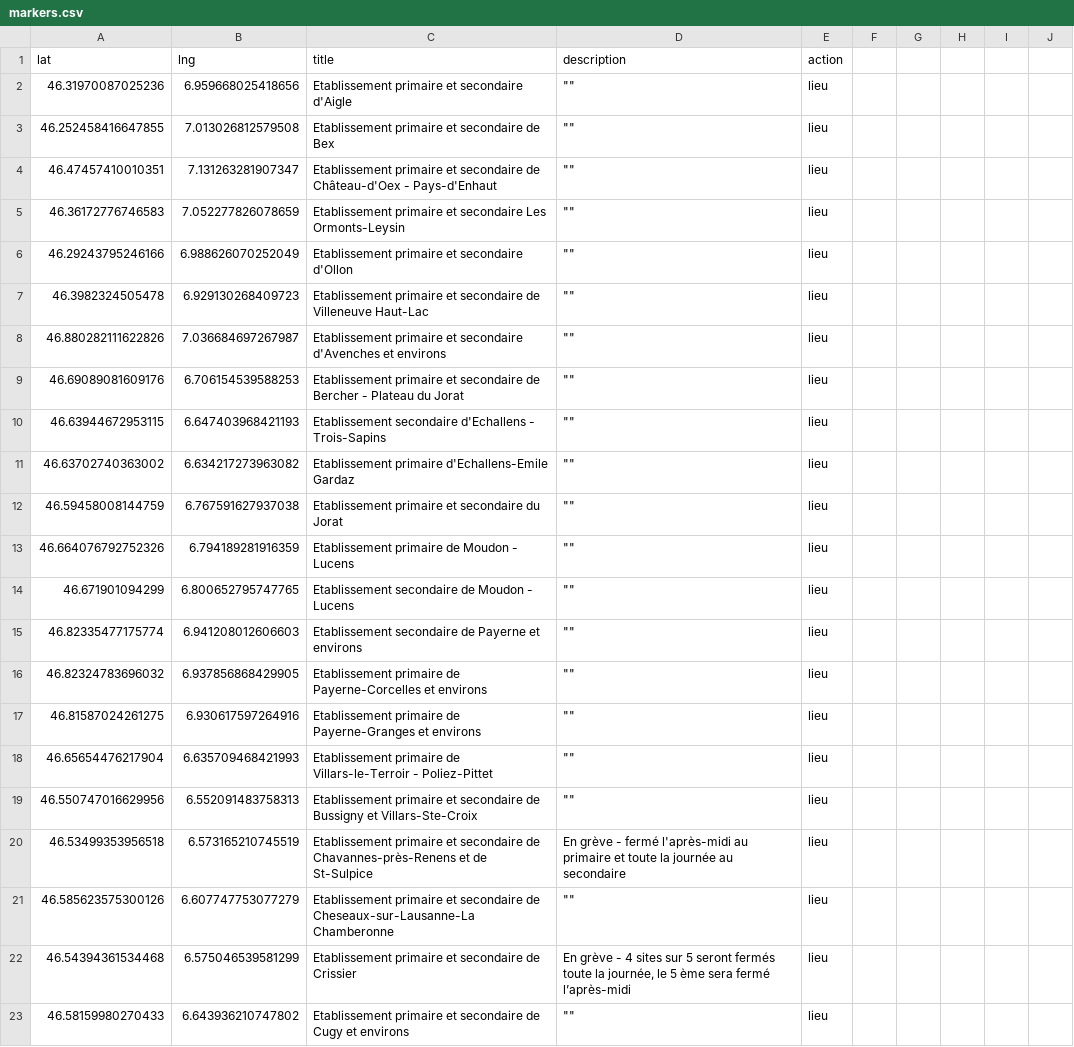
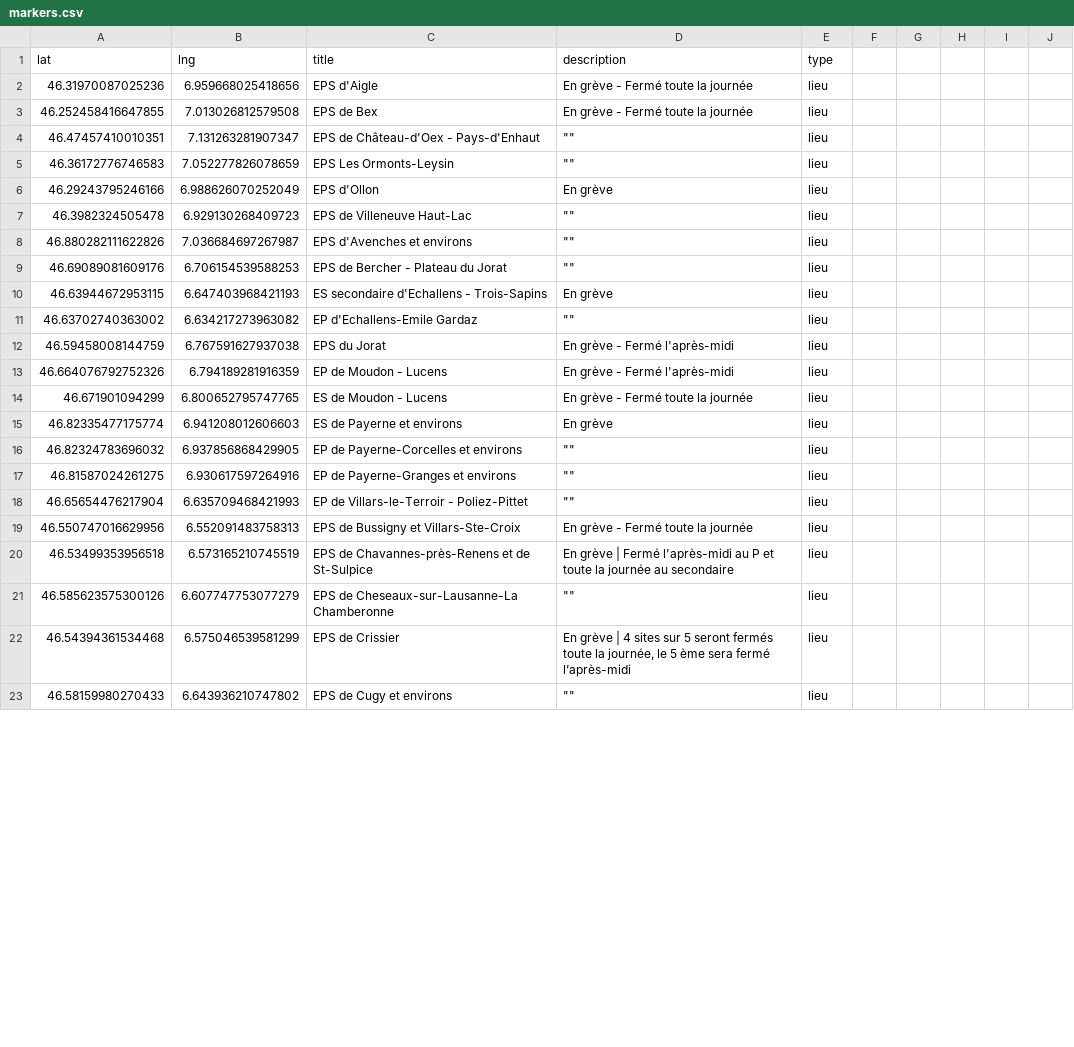
Before and after one commit to romgotz/mobilisation-vd-2025, a CSV file: markers.csv, drawn as a sheet; only a part is shown; the diff covers the shown part only.

Commit message:
Update markers.csv
updating data file

```diff
--- a/markers.csv
+++ b/markers.csv
@@ -1,23 +1,23 @@
-lat,lng,title,description,action
-46.31970087025236,6.959668025418656,Etablissement primaire et secondaire d'Aigle,"""""",lieu
-46.252458416647855,7.013026812579508,Etablissement primaire et secondaire de Bex,"""""",lieu
-46.47457410010351, 7.131263281907347,Etablissement primaire et secondaire de Château-d'Oex - Pays-d'Enhaut,"""""",lieu
-46.36172776746583,7.052277826078659,Etablissement primaire et secondaire Les Ormonts-Leysin,"""""",lieu
-46.29243795246166,6.988626070252049,Etablissement primaire et secondaire d'Ollon,"""""",lieu
-46.3982324505478, 6.929130268409723,Etablissement primaire et secondaire de Villeneuve Haut-Lac,"""""",lieu
-46.880282111622826, 7.036684697267987,Etablissement primaire et secondaire d'Avenches et environs,"""""",lieu
-46.69089081609176, 6.706154539588253,Etablissement primaire et secondaire de Bercher - Plateau du Jorat,"""""",lieu
-46.63944672953115, 6.647403968421193,Etablissement secondaire d'Echallens - Trois-Sapins,"""""",lieu
-46.63702740363002, 6.634217273963082,Etablissement primaire d'Echallens-Emile Gardaz,"""""",lieu
-46.59458008144759, 6.767591627937038,Etablissement primaire et secondaire du Jorat,"""""",lieu
-46.664076792752326, 6.794189281916359,Etablissement primaire de Moudon - Lucens,"""""",lieu
-46.671901094299, 6.800652795747765,Etablissement secondaire de Moudon - Lucens,"""""",lieu
-46.82335477175774, 6.941208012606603,Etablissement secondaire de Payerne et environs,"""""",lieu
-46.82324783696032, 6.937856868429905,Etablissement primaire de Payerne-Corcelles et environs,"""""",lieu
-46.81587024261275, 6.930617597264916,Etablissement primaire de Payerne-Granges et environs,"""""",lieu
-46.65654476217904, 6.635709468421993,Etablissement primaire de Villars-le-Terroir - Poliez-Pittet,"""""",lieu
-46.550747016629956, 6.552091483758313,Etablissement primaire et secondaire de Bussigny et Villars-Ste-Croix,"""""",lieu
-46.53499353956518, 6.573165210745519,Etablissement primaire et secondaire de Chavannes-près-Renens et de St-Sulpice,"En grève - fermé l'après-midi au primaire et toute la journée au secondaire",lieu
-46.585623575300126, 6.607747753077279,Etablissement primaire et secondaire de Cheseaux-sur-Lausanne-La Chamberonne,"""""",lieu
-46.54394361534468, 6.575046539581299,Etablissement primaire et secondaire de Crissier,"En grève - 4 sites sur 5 seront fermés toute la journée, le 5 ème sera fermé l’après-midi",lieu
-46.58159980270433, 6.643936210747802,Etablissement primaire et secondaire de Cugy et environs,"""""",lieu
+lat,lng,title,description,type
+46.31970087025236,6.959668025418656,EPS d'Aigle,"En grève - Fermé toute la journée",lieu
+46.252458416647855,7.013026812579508,EPS de Bex,"En grève - Fermé toute la journée",lieu
+46.47457410010351, 7.131263281907347,EPS de Château-d'Oex - Pays-d'Enhaut,"""""",lieu
+46.36172776746583,7.052277826078659,EPS Les Ormonts-Leysin,"""""",lieu
+46.29243795246166,6.988626070252049,EPS d'Ollon,"En grève",lieu
+46.3982324505478, 6.929130268409723,EPS de Villeneuve Haut-Lac,"""""",lieu
+46.880282111622826, 7.036684697267987,EPS d'Avenches et environs,"""""",lieu
+46.69089081609176, 6.706154539588253,EPS de Bercher - Plateau du Jorat,"""""",lieu
+46.63944672953115, 6.647403968421193,ES secondaire d'Echallens - Trois-Sapins,"En grève",lieu
+46.63702740363002, 6.634217273963082,EP d'Echallens-Emile Gardaz,"""""",lieu
+46.59458008144759, 6.767591627937038,EPS du Jorat,"En grève - Fermé l'après-midi",lieu
+46.664076792752326, 6.794189281916359,EP de Moudon - Lucens,"En grève - Fermé l'après-midi",lieu
+46.671901094299, 6.800652795747765,ES de Moudon - Lucens,"En grève - Fermé toute la journée",lieu
+46.82335477175774, 6.941208012606603,ES  de Payerne et environs,"En grève",lieu
+46.82324783696032, 6.937856868429905,EP de Payerne-Corcelles et environs,"""""",lieu
+46.81587024261275, 6.930617597264916,EP de Payerne-Granges et environs,"""""",lieu
+46.65654476217904, 6.635709468421993,EP de Villars-le-Terroir - Poliez-Pittet,"""""",lieu
+46.550747016629956, 6.552091483758313,EPS de Bussigny et Villars-Ste-Croix,"En grève - Fermé toute la journée",lieu
+46.53499353956518, 6.573165210745519,EPS de Chavannes-près-Renens et de St-Sulpice,"En grève | Fermé l'après-midi au P et toute la journée au secondaire",lieu
+46.585623575300126, 6.607747753077279,EPS de Cheseaux-sur-Lausanne-La Chamberonne,"""""",lieu
+46.54394361534468, 6.575046539581299,EPS de  Crissier,"En grève | 4 sites sur 5 seront fermés toute la journée, le 5 ème sera fermé l’après-midi",lieu
+46.58159980270433, 6.643936210747802,EPS de Cugy et environs,"""""",lieu
```
Also changed, not shown: 2 added rows, 1 removed row and 100 edited cells elsewhere in this file.
